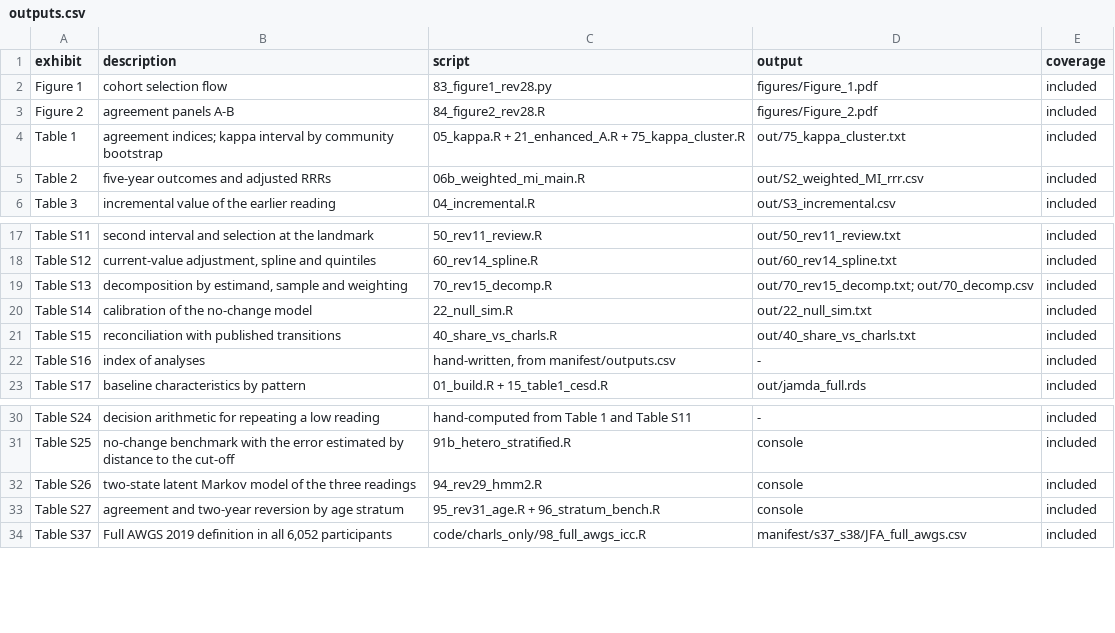
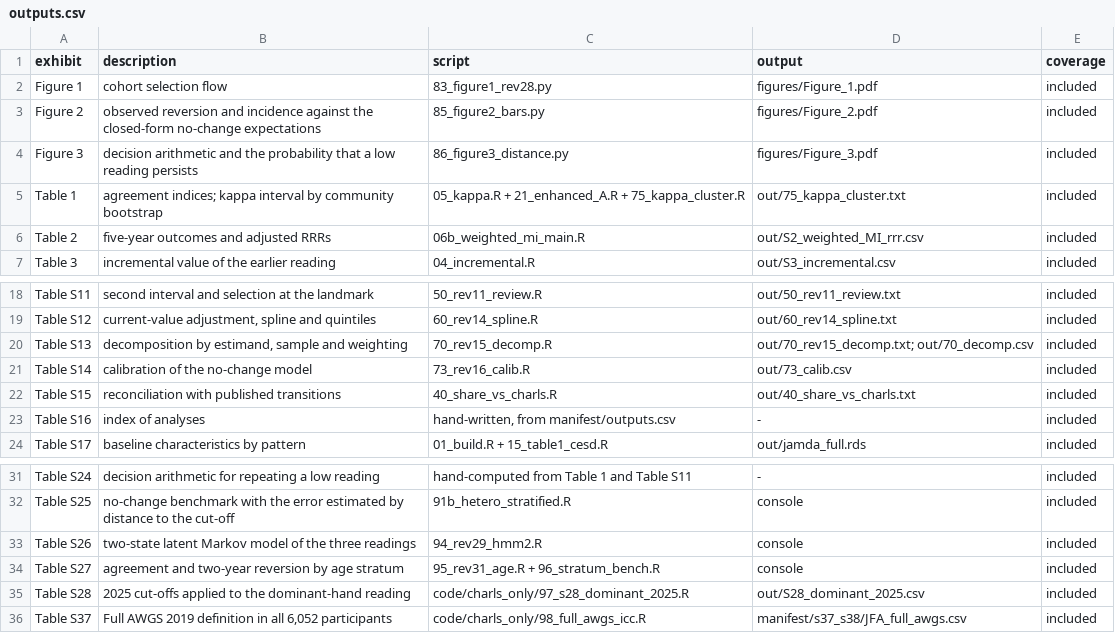
Before and after one commit to wu-yijing/charls-grip-repro, a CSV file: manifest/outputs.csv, drawn as a sheet; only a part is shown, gaps mark what is left out; addresses are those after the commit; the diff names each change by its address in the sheet, - before the commit and + after, or states it on an @@ line.

Commit message:
v1.0.9: the S14 generator, the figure scripts, and the manifest rows they imply
- code/73_rev16_calib.R regenerates Supplementary Table S14 (C1 55.6,
  C2 59.5, C3 58.6, with the never-low SEM and sex-specific reliability).
  manifest/outputs.csv had attributed S14 to 22_null_sim.R, which implements
  only the C1 specification.
- code/85_figure2_bars.py and code/86_figure3_distance.py redraw the two
  submitted figures from the aggregates in manifest/fig_inputs/; both
  reproduce the submitted files pixel for pixel.
- manifest/outputs.csv gains Figure 3 and Table S28 and remaps Figure 2.
- .zenodo.json, CITATION.cff and README move to 1.0.9.

```diff
--- a/manifest/outputs.csv
+++ b/manifest/outputs.csv
-B3 (description): agreement panels A-B
+B3 (description): observed reversion and incidence against the closed-form no-change expectations
-C3 (script): 84_figure2_rev28.R
+C3 (script): 85_figure2_bars.py
+row 4: Figure 3 | decision arithmetic and the probability that a low reading persists | 86_figure3_distance.py | figures/Figure_3.pdf | included
-C21 (script): 22_null_sim.R
+C21 (script): 73_rev16_calib.R
-D21 (output): out/22_null_sim.txt
+D21 (output): out/73_calib.csv
+row 35: Table S28 | 2025 cut-offs applied to the dominant-hand reading | code/charls_only/97_s28_dominant_2025.R | out/S28_dominant_2025.csv | included
```
Also changed, not shown: 11 other files.
